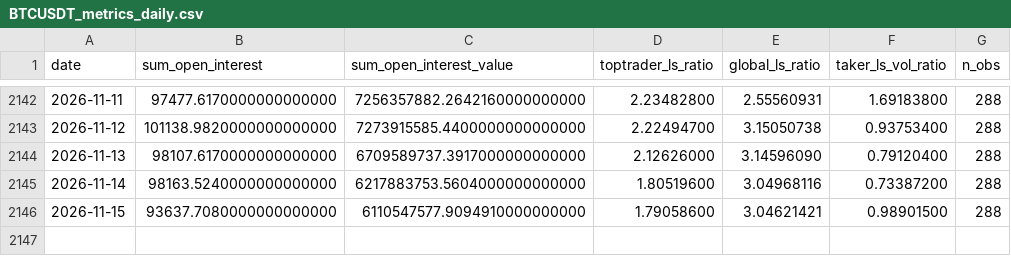
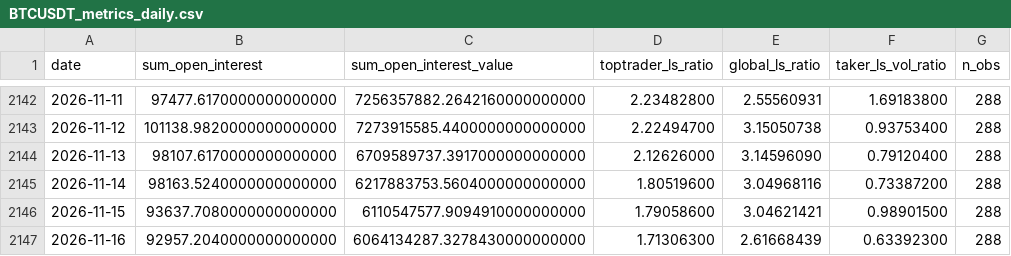
Before and after one commit to Lemonef/Quant, a CSV file: backtest/data/options/BTCUSDT_metrics_daily.csv, drawn as a sheet; only a part is shown, gaps mark what is left out.

```diff
--- a/backtest/data/options/BTCUSDT_metrics_daily.csv
+++ b/backtest/data/options/BTCUSDT_metrics_daily.csv
@@ -2146 +2146,2 @@ date,sum_open_interest,sum_open_interest_value,toptrader_ls_ratio,global_ls_rati
 2026-11-15,93637.7080000000000000,6110547577.9094910000000000,1.79058600,3.04621421,0.98901500,288
+2026-11-16,92957.2040000000000000,6064134287.3278430000000000,1.71306300,2.61668439,0.63392300,288
```
Also changed, not shown: backtest/data/options/BTC_dvol.csv, backtest/data/options/ETHUSDT_metrics_daily.csv, 4 other files.
